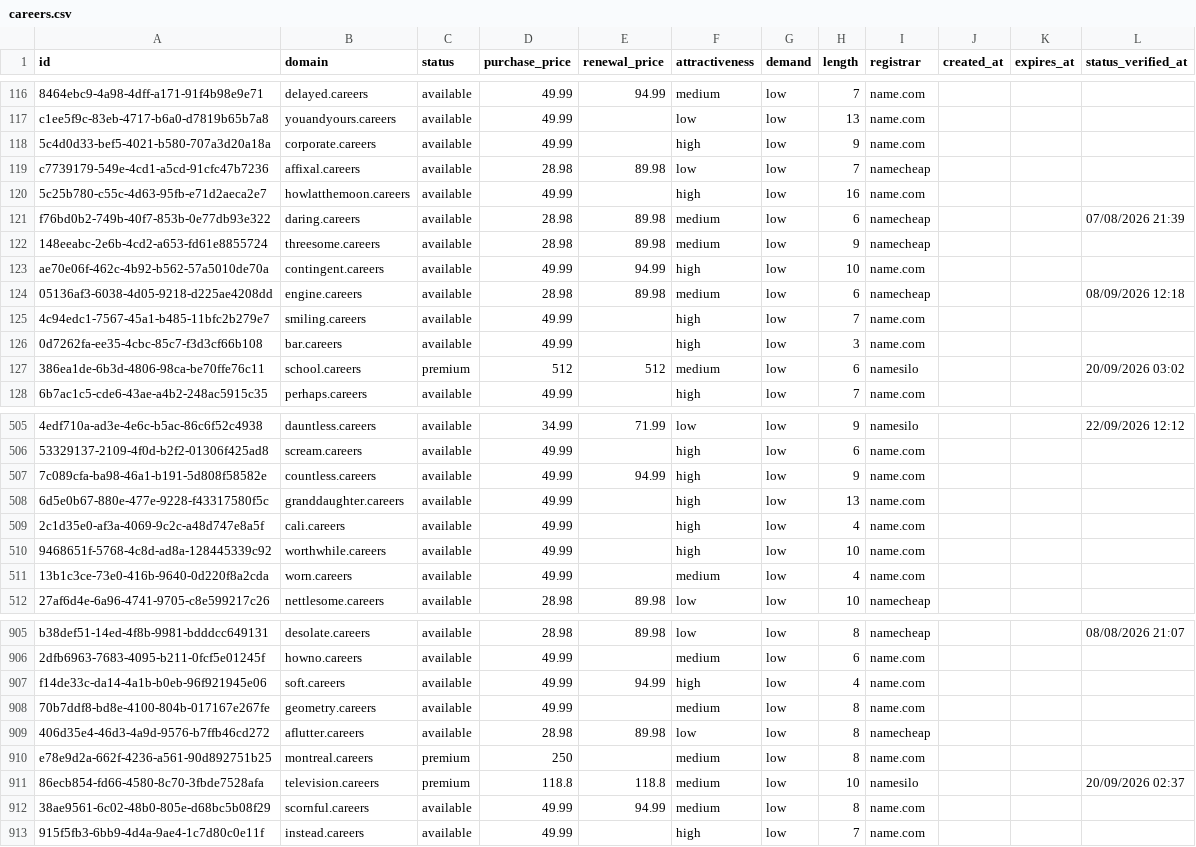
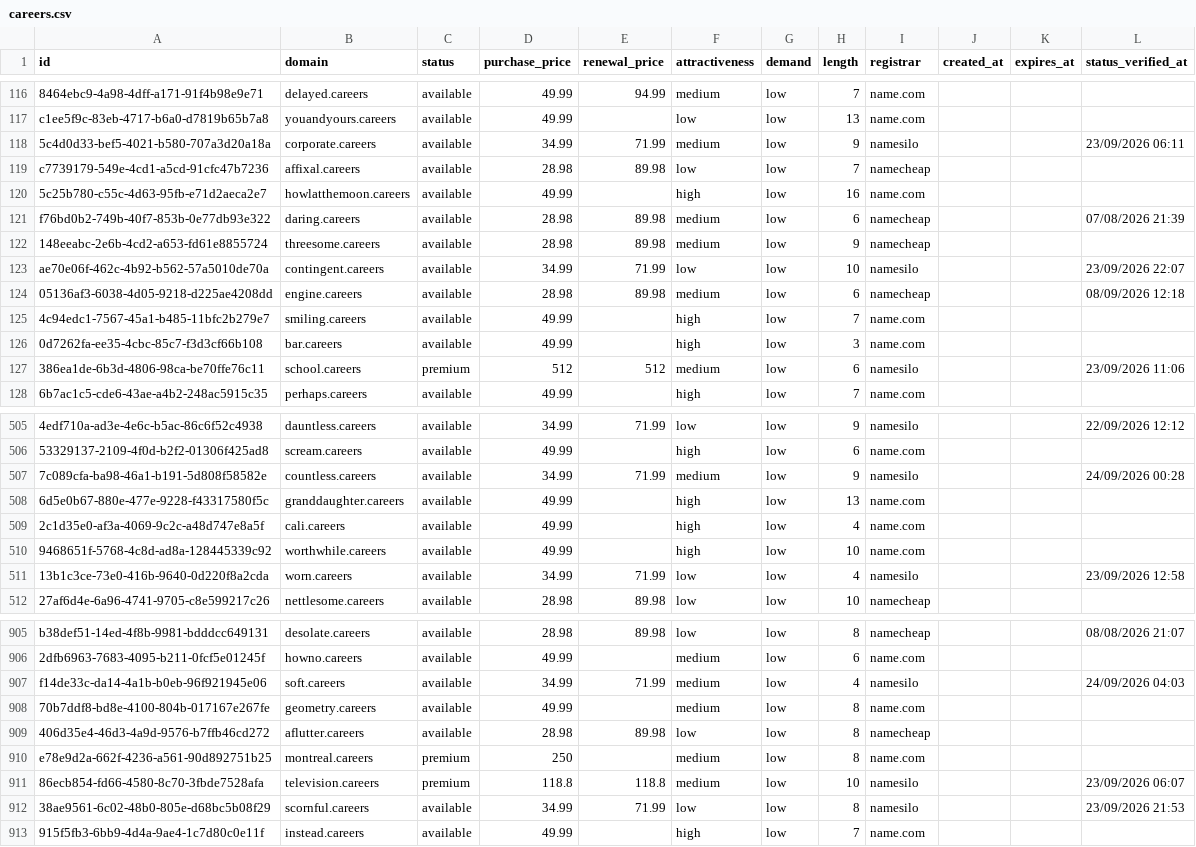
Before and after one commit to UniqueDomains/careers-oneword-domains, a CSV file: careers.csv, drawn as a sheet; only a part is shown, gaps mark what is left out; the diff covers the shown part only; the diff names each change by its address in the sheet, - before the commit and + after, or states it on an @@ line.

Commit message:
Domains update

```diff
--- a/careers.csv
+++ b/careers.csv
-D118 (purchase_price): 49.99
+D118 (purchase_price): 34.99
-E118 (renewal_price): (empty)
+E118 (renewal_price): 71.99
-F118 (attractiveness): high
+F118 (attractiveness): medium
-I118 (registrar): name.com
+I118 (registrar): namesilo
-L118 (status_verified_at): (empty)
+L118 (status_verified_at): 23/09/2026 06:11
-D123 (purchase_price): 49.99
+D123 (purchase_price): 34.99
-E123 (renewal_price): 94.99
+E123 (renewal_price): 71.99
-F123 (attractiveness): high
+F123 (attractiveness): low
-I123 (registrar): name.com
+I123 (registrar): namesilo
-L123 (status_verified_at): (empty)
+L123 (status_verified_at): 23/09/2026 22:07
-L127 (status_verified_at): 20/09/2026 03:02
+L127 (status_verified_at): 23/09/2026 11:06
-D507 (purchase_price): 49.99
+D507 (purchase_price): 34.99
-E507 (renewal_price): 94.99
+E507 (renewal_price): 71.99
-F507 (attractiveness): high
+F507 (attractiveness): medium
-I507 (registrar): name.com
+I507 (registrar): namesilo
-L507 (status_verified_at): (empty)
+L507 (status_verified_at): 24/09/2026 00:28
-D511 (purchase_price): 49.99
+D511 (purchase_price): 34.99
-E511 (renewal_price): (empty)
+E511 (renewal_price): 71.99
-F511 (attractiveness): medium
+F511 (attractiveness): low
-I511 (registrar): name.com
+I511 (registrar): namesilo
-L511 (status_verified_at): (empty)
+L511 (status_verified_at): 23/09/2026 12:58
-D907 (purchase_price): 49.99
+D907 (purchase_price): 34.99
-E907 (renewal_price): 94.99
+E907 (renewal_price): 71.99
-F907 (attractiveness): high
+F907 (attractiveness): medium
-I907 (registrar): name.com
+I907 (registrar): namesilo
-L907 (status_verified_at): (empty)
+L907 (status_verified_at): 24/09/2026 04:03
-L911 (status_verified_at): 20/09/2026 02:37
+L911 (status_verified_at): 23/09/2026 06:07
-D912 (purchase_price): 49.99
+D912 (purchase_price): 34.99
-E912 (renewal_price): 94.99
+E912 (renewal_price): 71.99
-F912 (attractiveness): medium
+F912 (attractiveness): low
-I912 (registrar): name.com
+I912 (registrar): namesilo
-L912 (status_verified_at): (empty)
+L912 (status_verified_at): 23/09/2026 21:53
```
Also changed, not shown: 107 edited cells elsewhere in this file, 4 other files.
